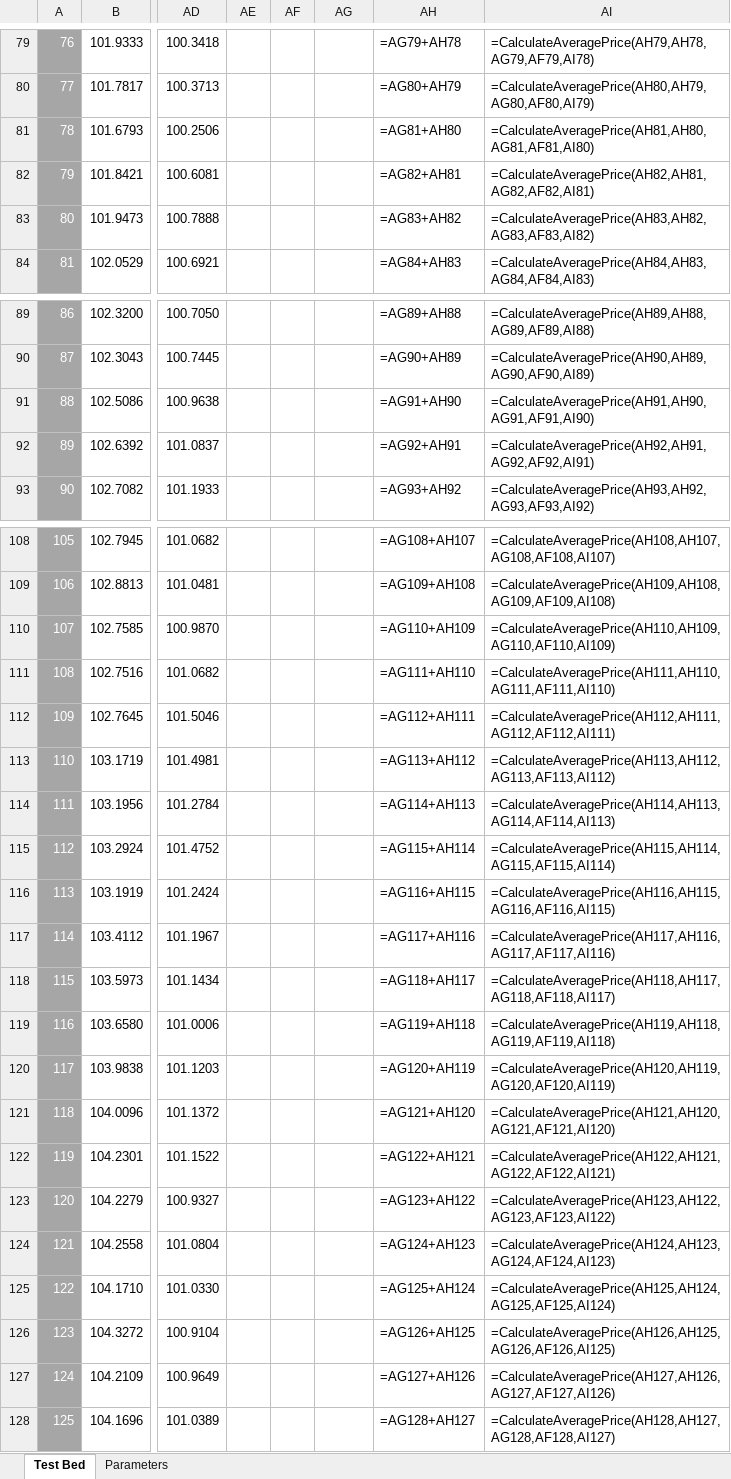
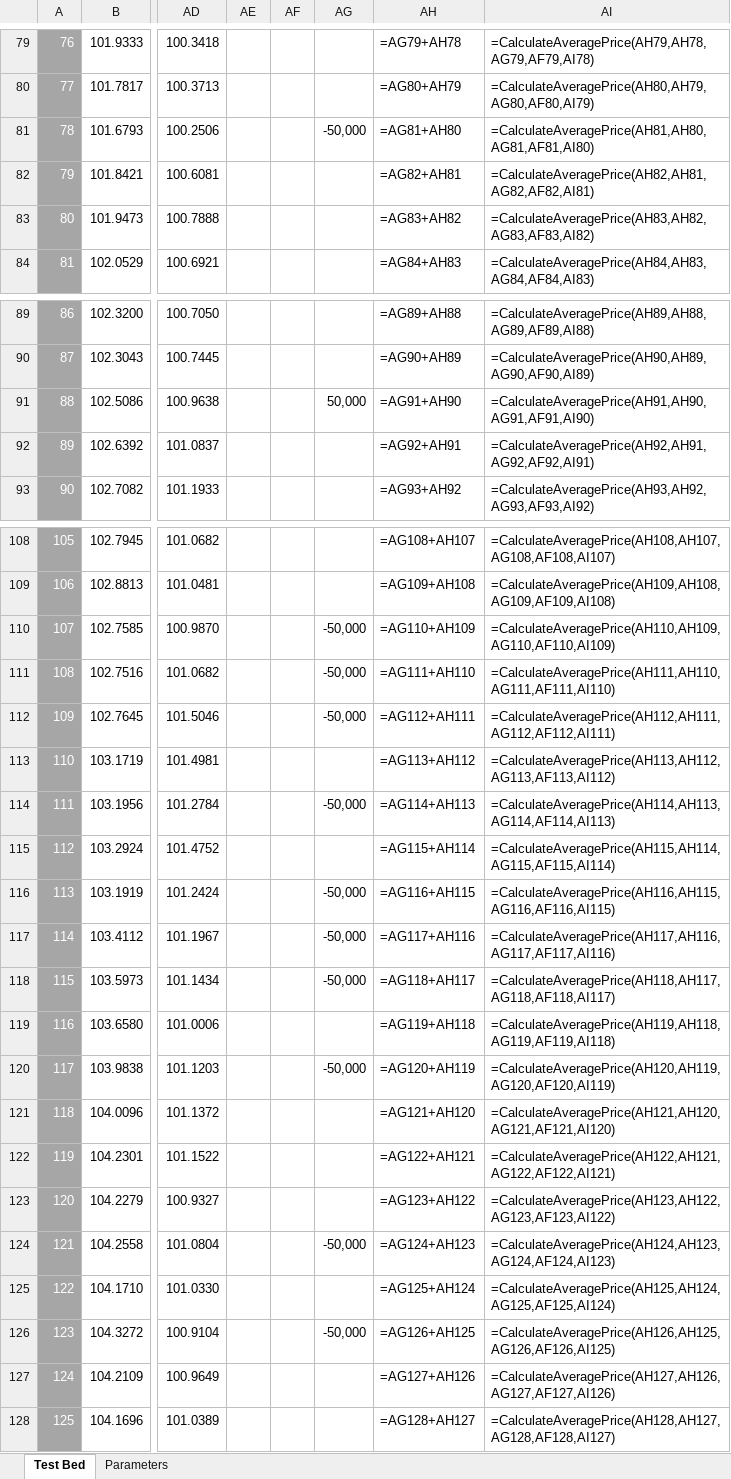
Before and after one commit to oscarwoodi/BHProj2Team1, an Excel workbook: Test Bed V2.xlsm, sheet Test Bed, drawn as a sheet; only a part is shown, gaps mark what is left out; values as stored, in another font and other column widths than the file's, no borders; formulas without a stored value are shown as written; conditional formats and table styles not drawn; the diff covers the shown part only; the diff names each change by its address in the sheet, - before the commit and + after, or states it on an @@ line.

```diff
--- a/Test Bed V2.xlsm (sheet Test Bed)
+++ b/Test Bed V2.xlsm (sheet Test Bed)
-AG81: (empty)
+AG81: -50,000
-AG91: (empty)
+AG91: 50,000
-AG110:AG112: (empty)
+AG110:AG112: -50,000
-AG114: (empty)
+AG114: -50,000
-AG116:AG118: (empty)
+AG116:AG118: -50,000
-AG120: (empty)
+AG120: -50,000
-AG124: (empty)
+AG124: -50,000
-AG126: (empty)
+AG126: -50,000
```
Also changed, not shown: 106 added rows and 18 edited cells elsewhere in this sheet, 2 other files.
